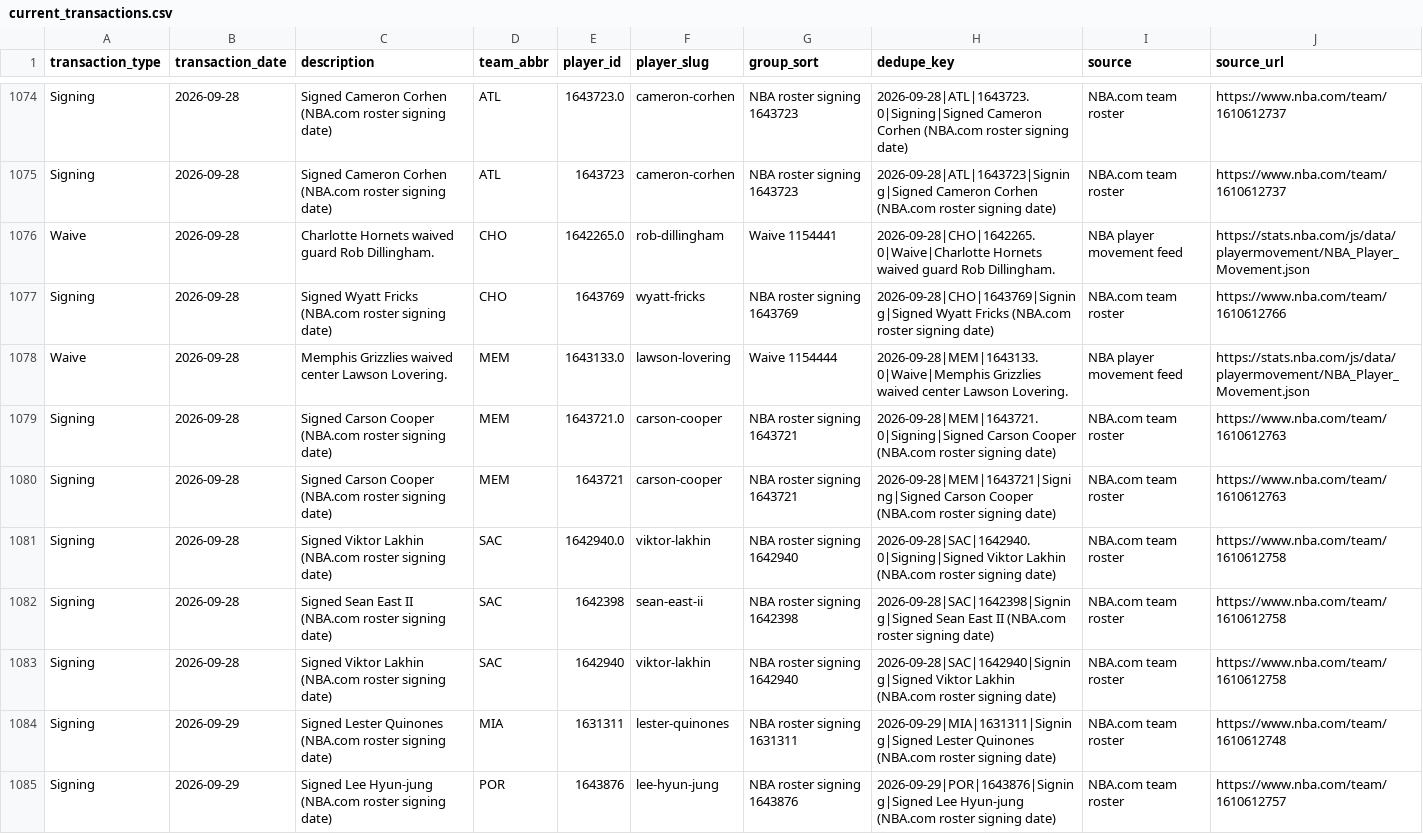
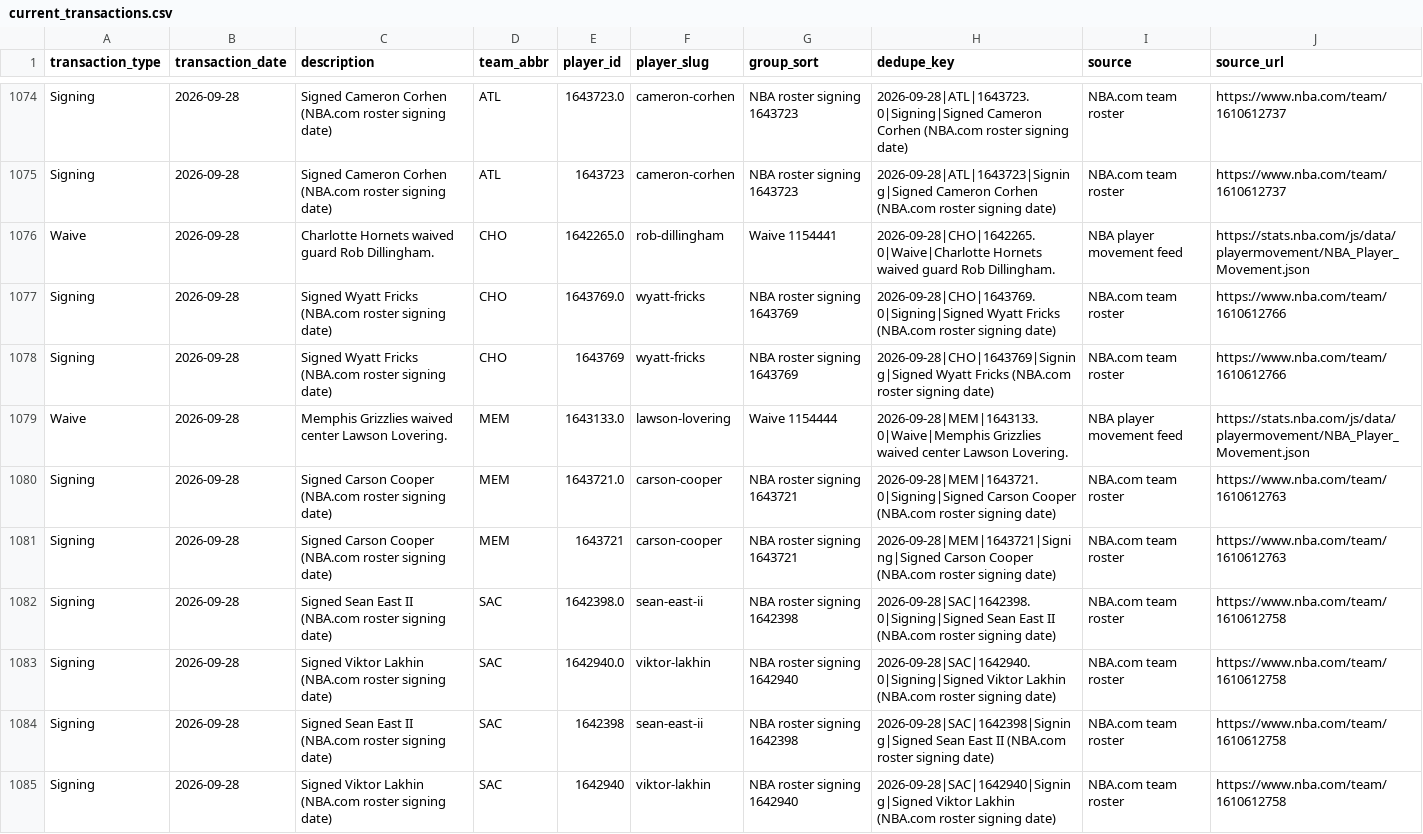
Before and after one commit to ADorsey1/nba-forecast-lab, a CSV file: data/raw/live/current_transactions.csv, drawn as a sheet; only a part is shown, gaps mark what is left out; the shorter side is filled out with more unchanged rows; the diff covers the shown part only.

```diff
--- a/data/raw/live/current_transactions.csv
+++ b/data/raw/live/current_transactions.csv
@@ -1076,2 +1076,3 @@ Signing,2026-09-28,Signed Cameron Corhen (NBA.com roster signing date),ATL,16437
 Waive,2026-09-28,Charlotte Hornets waived guard Rob Dillingham.,CHO,1642265.0,rob-dillingham,Waive 1154441,2026-09-28|CHO|1642265.0|Waive|Charlotte Hornets waived guard Rob Dillingham.,NBA player movement feed,https://stats.nba.com/js/data/playermovement/NBA_Player_Movement.json
+Signing,2026-09-28,Signed Wyatt Fricks (NBA.com roster signing date),CHO,1643769.0,wyatt-fricks,NBA roster signing 1643769,2026-09-28|CHO|1643769.0|Signing|Signed Wyatt Fricks (NBA.com roster signing date),NBA.com team roster,https://www.nba.com/team/1610612766
 Signing,2026-09-28,Signed Wyatt Fricks (NBA.com roster signing date),CHO,1643769,wyatt-fricks,NBA roster signing 1643769,2026-09-28|CHO|1643769|Signing|Signed Wyatt Fricks (NBA.com roster signing date),NBA.com team roster,https://www.nba.com/team/1610612766
@@ -1080,2 +1081,3 @@ Signing,2026-09-28,Signed Carson Cooper (NBA.com roster signing date),MEM,164372
 Signing,2026-09-28,Signed Carson Cooper (NBA.com roster signing date),MEM,1643721,carson-cooper,NBA roster signing 1643721,2026-09-28|MEM|1643721|Signing|Signed Carson Cooper (NBA.com roster signing date),NBA.com team roster,https://www.nba.com/team/1610612763
+Signing,2026-09-28,Signed Sean East II (NBA.com roster signing date),SAC,1642398.0,sean-east-ii,NBA roster signing 1642398,2026-09-28|SAC|1642398.0|Signing|Signed Sean East II (NBA.com roster signing date),NBA.com team roster,https://www.nba.com/team/1610612758
 Signing,2026-09-28,Signed Viktor Lakhin (NBA.com roster signing date),SAC,1642940.0,viktor-lakhin,NBA roster signing 1642940,2026-09-28|SAC|1642940.0|Signing|Signed Viktor Lakhin (NBA.com roster signing date),NBA.com team roster,https://www.nba.com/team/1610612758
```
Also changed, not shown: 2 added rows elsewhere in this file, data/processed/next_season_forecast.csv, data/raw/live/live_team_context.csv, 3 other files.
